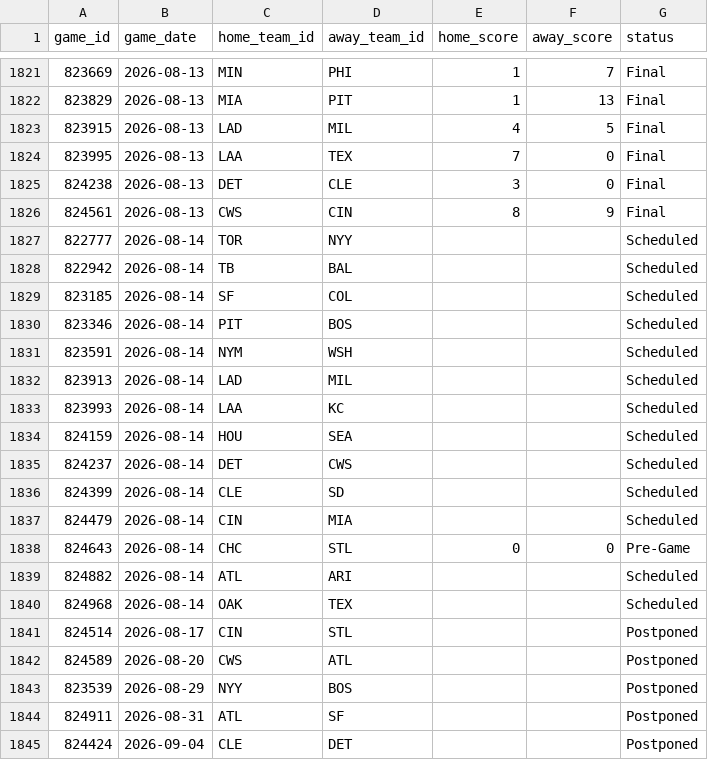
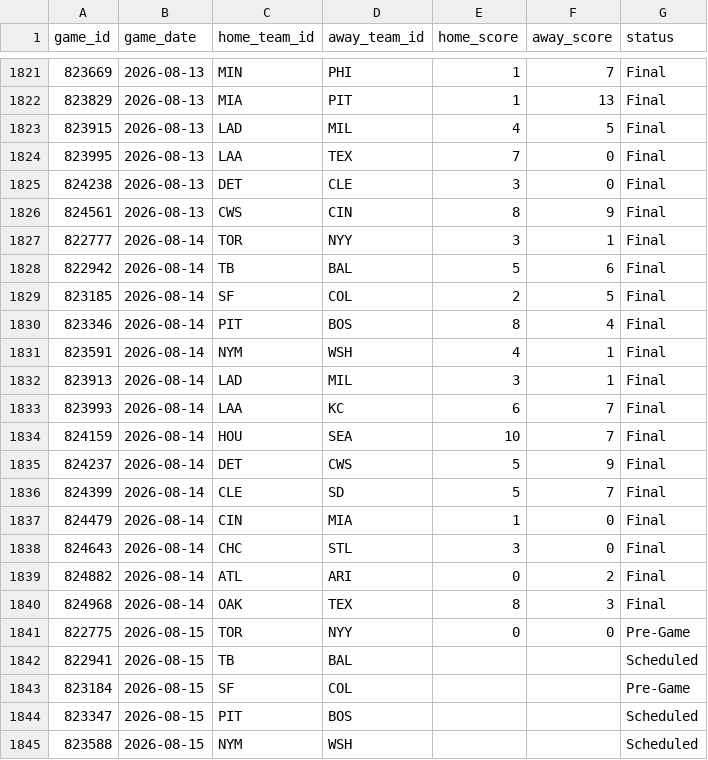
Before and after one commit to gigadon/Thats-Baseball, a CSV file: data/games_2026.csv, drawn as a sheet; only a part is shown, gaps mark what is left out; the shorter side is filled out with more unchanged rows; the diff covers the shown part only.

```diff
--- a/data/games_2026.csv
+++ b/data/games_2026.csv
@@ -1826,15 +1826,20 @@ game_id,game_date,home_team_id,away_team_id,home_score,away_score,status
 824561,2026-08-13,CWS,CIN,8,9,Final
-822777,2026-08-14,TOR,NYY,,,Scheduled
-822942,2026-08-14,TB,BAL,,,Scheduled
-823185,2026-08-14,SF,COL,,,Scheduled
-823346,2026-08-14,PIT,BOS,,,Scheduled
-823591,2026-08-14,NYM,WSH,,,Scheduled
-823913,2026-08-14,LAD,MIL,,,Scheduled
-823993,2026-08-14,LAA,KC,,,Scheduled
-824159,2026-08-14,HOU,SEA,,,Scheduled
-824237,2026-08-14,DET,CWS,,,Scheduled
-824399,2026-08-14,CLE,SD,,,Scheduled
-824479,2026-08-14,CIN,MIA,,,Scheduled
-824643,2026-08-14,CHC,STL,0,0,Pre-Game
-824882,2026-08-14,ATL,ARI,,,Scheduled
-824968,2026-08-14,OAK,TEX,,,Scheduled
+822777,2026-08-14,TOR,NYY,3,1,Final
+822942,2026-08-14,TB,BAL,5,6,Final
+823185,2026-08-14,SF,COL,2,5,Final
+823346,2026-08-14,PIT,BOS,8,4,Final
+823591,2026-08-14,NYM,WSH,4,1,Final
+823913,2026-08-14,LAD,MIL,3,1,Final
+823993,2026-08-14,LAA,KC,6,7,Final
+824159,2026-08-14,HOU,SEA,10,7,Final
+824237,2026-08-14,DET,CWS,5,9,Final
+824399,2026-08-14,CLE,SD,5,7,Final
+824479,2026-08-14,CIN,MIA,1,0,Final
+824643,2026-08-14,CHC,STL,3,0,Final
+824882,2026-08-14,ATL,ARI,0,2,Final
+824968,2026-08-14,OAK,TEX,8,3,Final
+822775,2026-08-15,TOR,NYY,0,0,Pre-Game
+822941,2026-08-15,TB,BAL,,,Scheduled
+823184,2026-08-15,SF,COL,,,Pre-Game
+823347,2026-08-15,PIT,BOS,,,Scheduled
+823588,2026-08-15,NYM,WSH,,,Scheduled
```
Also changed, not shown: 10 added rows elsewhere in this file, data/odds_history.csv, 8 other files.
